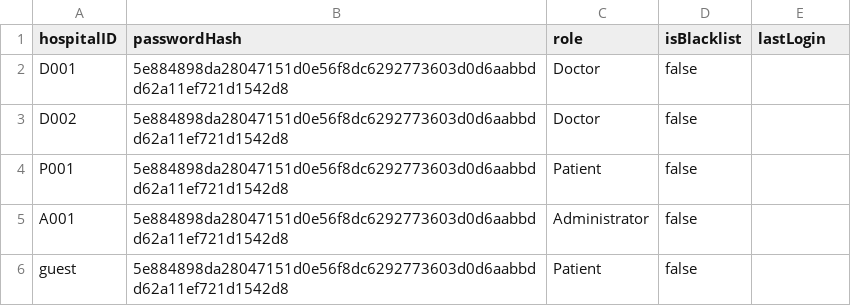
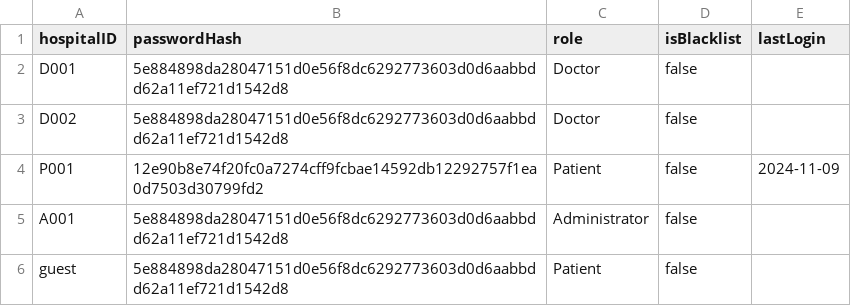
Before and after one commit to maxwellau2/OOP-Project-V2, a CSV file: src/Data/User_List.csv, drawn as a sheet.

```diff
--- a/src/Data/User_List.csv
+++ b/src/Data/User_List.csv
@@ -3,3 +3,3 @@ D001,5e884898da28047151d0e56f8dc6292773603d0d6aabbdd62a11ef721d1542d8,Doctor,fal
 D002,5e884898da28047151d0e56f8dc6292773603d0d6aabbdd62a11ef721d1542d8,Doctor,false,
-P001,5e884898da28047151d0e56f8dc6292773603d0d6aabbdd62a11ef721d1542d8,Patient,false,
+P001,12e90b8e74f20fc0a7274cff9fcbae14592db12292757f1ea0d7503d30799fd2,Patient,false,2024-11-09
 A001,5e884898da28047151d0e56f8dc6292773603d0d6aabbdd62a11ef721d1542d8,Administrator,false,
```
Also changed, not shown: src/Data/Patient_List.csv, 13 other files.
